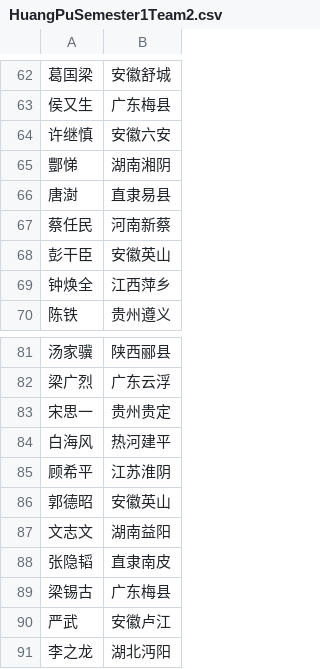
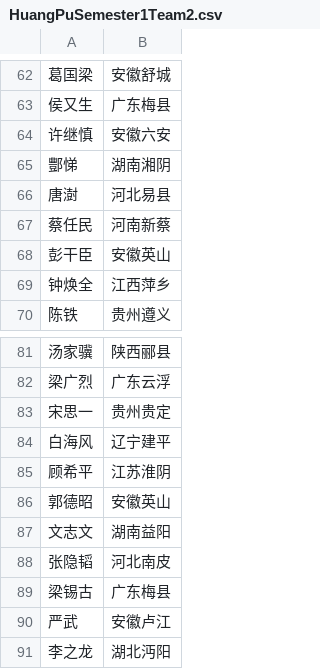
Before and after one commit to MikeJufa/HuangPu_Qlik_Rpt, a CSV file: SourceData/HuangPuSemester1Team2.csv, drawn as a sheet; only a part is shown, gaps mark what is left out; the diff names each change by its address in the sheet, - before the commit and + after, or states it on an @@ line.

```diff
--- a/SourceData/HuangPuSemester1Team2.csv
+++ b/SourceData/HuangPuSemester1Team2.csv
-B66: 直隶易县
+B66: 河北易县
-B84: 热河建平
+B84: 辽宁建平
-B88: 直隶南皮
+B88: 河北南皮
```
Also changed, not shown: SourceData/HuangPuSemester1Team1.csv, SourceData/HuangPuSemester1Team3.csv, 33 other files.
